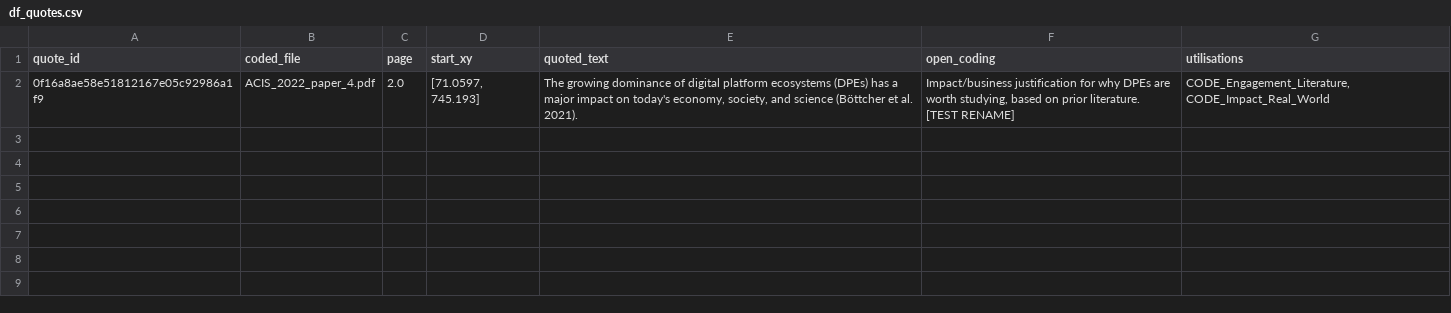
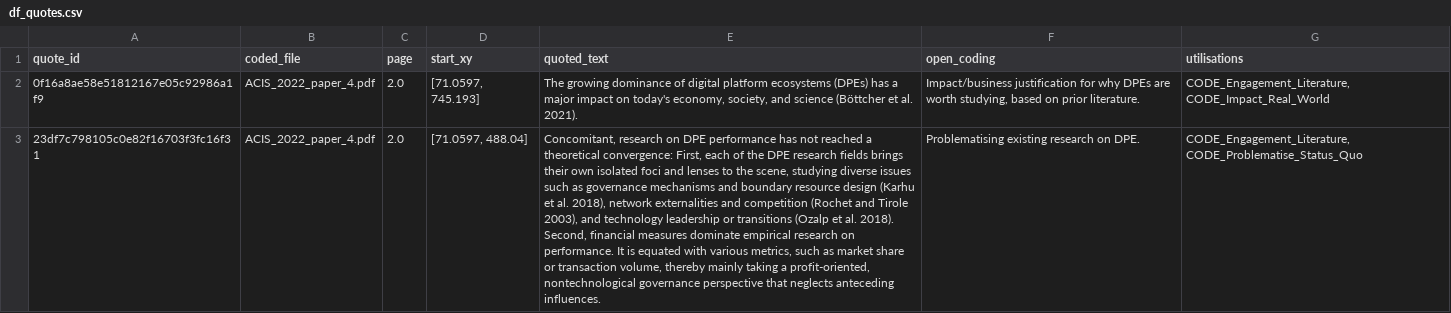
Before and after one commit to blairw/acis2022demo-codebase, a CSV file: outputs/02-coding/df_quotes.csv, drawn as a sheet; ↵ is a line break in a cell; the diff names each change by its address in the sheet, - before the commit and + after, or states it on an @@ line.

```diff
--- a/outputs/02-coding/df_quotes.csv
+++ b/outputs/02-coding/df_quotes.csv
-F2 (open_coding): …prior literature. ↵ [TEST RENAME]
+F2 (open_coding): …prior literature.
+row 3: 23df7c798105c0e82f16703f3fc16f31 | ACIS_2022_paper_4.pdf | 2.0 | [71.0597, 488.04] | Concomitant, research on DPE performance has not reached a theoretical convergence: First, each of the DPE research fields brings their own isolated foci and lenses to the scene, studying diverse issues such as governance mechanisms and boundary resource design (Karhu et al. 2018), network externalities and competition (Rochet and Tirole 2003), and technology leadership or transitions (Ozalp et al. 2018). Second, financial measures dominate empirical research on performance. It is equated with various metrics, such as market share or transaction volume, thereby mainly taking a profit-oriented, nontechnological governance perspective that neglects anteceding influences. | Problematising existing research on DPE. | CODE_Engagement_Literature, CODE_Problematise_Status_Quo
```
Also changed, not shown: outputs/01-extracted-quotes/unified_quotes.csv, outputs/02-coding/df_all_codes.csv, 5 other files.
